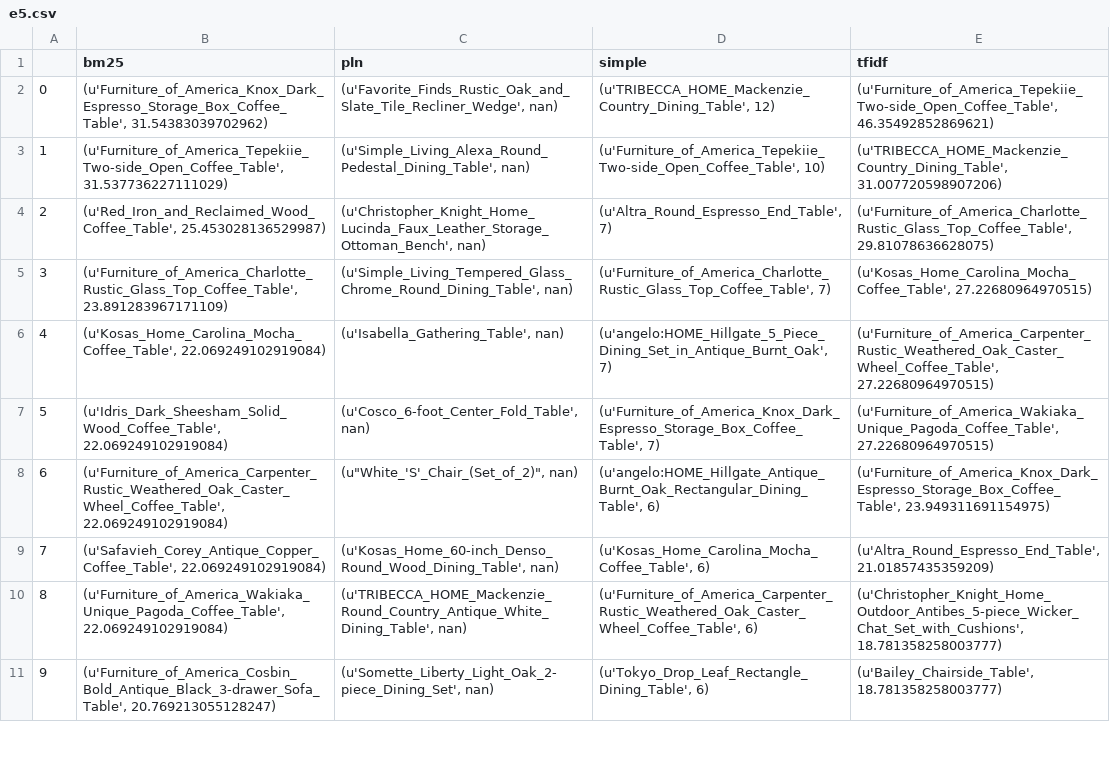
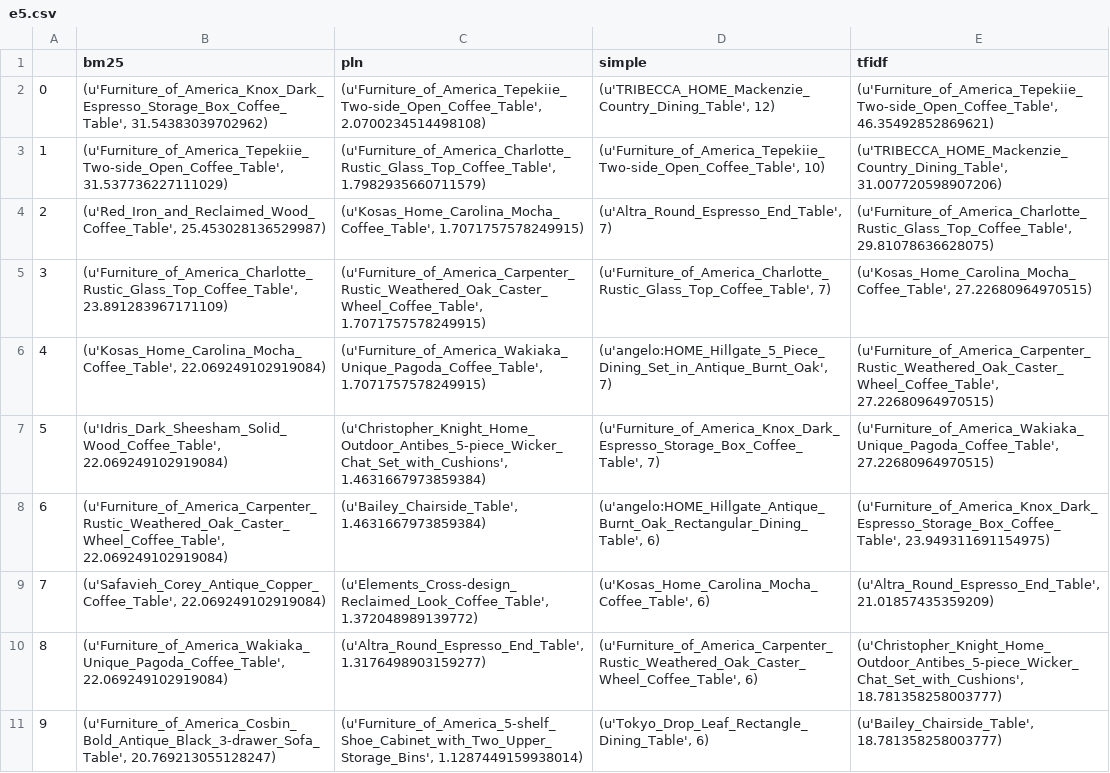
Before and after one commit to Informationretrieval2016/evaluation_data, a CSV file: e5.csv, drawn as a sheet; only a part is shown; the diff covers the shown part only; the diff names each change by its address in the sheet, - before the commit and + after, or states it on an @@ line.

```diff
--- a/e5.csv
+++ b/e5.csv
-C2 (pln): (u'Favorite_Finds_Rustic_Oak_and_Slate_Tile_Recliner_Wedge', nan)
+C2 (pln): (u'Furniture_of_America_Tepekiie_Two-side_Open_Coffee_Table', 2.0700234514498108)
-C3 (pln): (u'Simple_Living_Alexa_Round_Pedestal_Dining_Table', nan)
+C3 (pln): (u'Furniture_of_America_Charlotte_Rustic_Glass_Top_Coffee_Table', 1.7982935660711579)
-C4 (pln): (u'Christopher_Knight_Home_Lucinda_Faux_Leather_Storage_Ottoman_Bench', nan)
+C4 (pln): (u'Kosas_Home_Carolina_Mocha_Coffee_Table', 1.7071757578249915)
-C5 (pln): (u'Simple_Living_Tempered_Glass_Chrome_Round_Dining_Table', nan)
+C5 (pln): (u'Furniture_of_America_Carpenter_Rustic_Weathered_Oak_Caster_Wheel_Coffee_Table', 1.7071757578249915)
-C6 (pln): (u'Isabella_Gathering_Table', nan)
+C6 (pln): (u'Furniture_of_America_Wakiaka_Unique_Pagoda_Coffee_Table', 1.7071757578249915)
-C7 (pln): (u'Cosco_6-foot_Center_Fold_Table', nan)
+C7 (pln): (u'Christopher_Knight_Home_Outdoor_Antibes_5-piece_Wicker_Chat_Set_with_Cushions', 1.4631667973859384)
-C8 (pln): (u"White_'S'_Chair_(Set_of_2)", nan)
+C8 (pln): (u'Bailey_Chairside_Table', 1.4631667973859384)
-C9 (pln): (u'Kosas_Home_60-inch_Denso_Round_Wood_Dining_Table', nan)
+C9 (pln): (u'Elements_Cross-design_Reclaimed_Look_Coffee_Table', 1.372048989139772)
-C10 (pln): (u'TRIBECCA_HOME_Mackenzie_Round_Country_Antique_White_Dining_Table', nan)
+C10 (pln): (u'Altra_Round_Espresso_End_Table', 1.3176498903159277)
-C11 (pln): (u'Somette_Liberty_Light_Oak_2-piece_Dining_Set', nan)
+C11 (pln): (u'Furniture_of_America_5-shelf_Shoe_Cabinet_with_Two_Upper_Storage_Bins', 1.1287449159938014)
```
Also changed, not shown: 10 edited cells elsewhere in this file, e1.csv, e3.csv, 6 other files.
